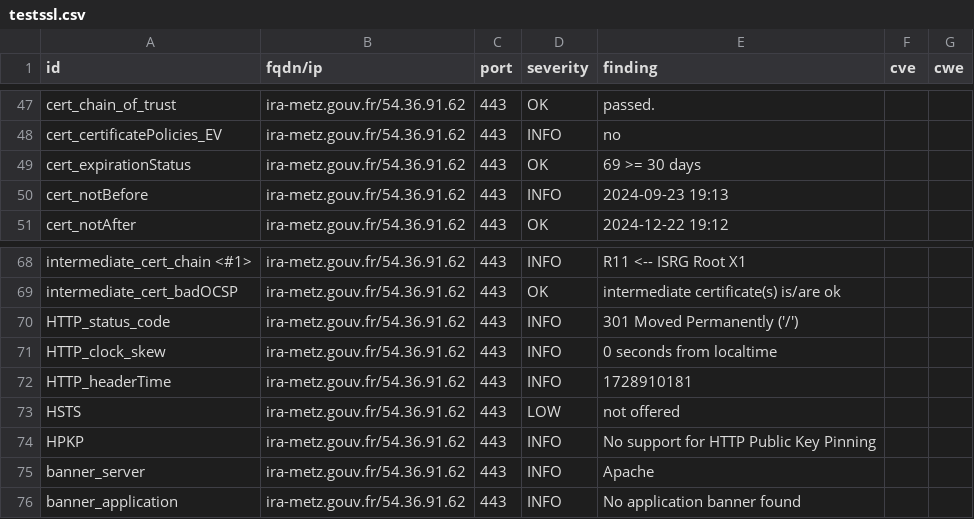
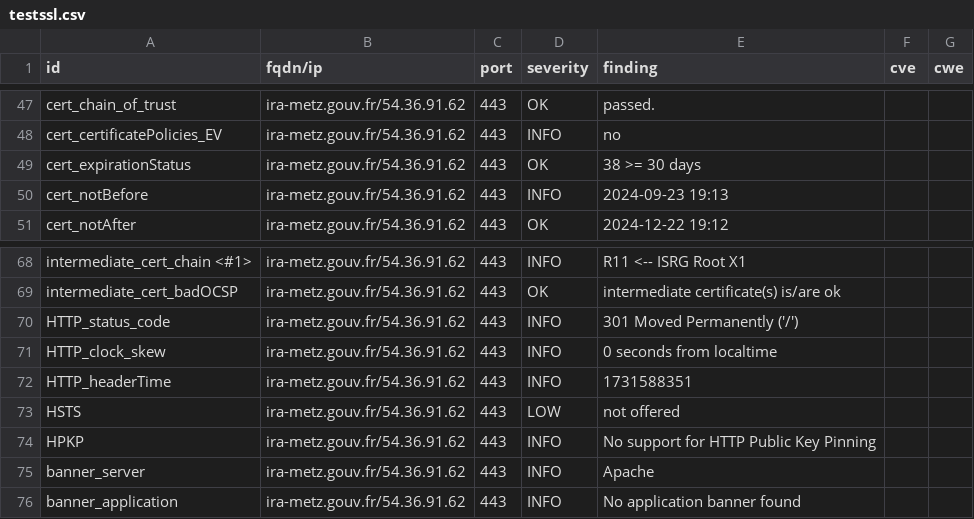
Before and after one commit to GKO-org/dashlordPrd6, a CSV file: results/aHR0cHM6Ly9pcmEtbWV0ei5nb3V2LmZy/testssl.csv, drawn as a sheet; only a part is shown, gaps mark what is left out.

```diff
--- a/results/aHR0cHM6Ly9pcmEtbWV0ei5nb3V2LmZy/testssl.csv
+++ b/results/aHR0cHM6Ly9pcmEtbWV0ei5nb3V2LmZy/testssl.csv
@@ -48,3 +48,3 @@
 "cert_certificatePolicies_EV","ira-metz.gouv.fr/54.36.91.62","443","INFO","no","",""
-"cert_expirationStatus","ira-metz.gouv.fr/54.36.91.62","443","OK","69 >= 30 days","",""
+"cert_expirationStatus","ira-metz.gouv.fr/54.36.91.62","443","OK","38 >= 30 days","",""
 "cert_notBefore","ira-metz.gouv.fr/54.36.91.62","443","INFO","2024-09-23 19:13","",""
@@ -71,3 +71,3 @@
 "HTTP_clock_skew","ira-metz.gouv.fr/54.36.91.62","443","INFO","0 seconds from localtime","",""
-"HTTP_headerTime","ira-metz.gouv.fr/54.36.91.62","443","INFO","1728910181","",""
+"HTTP_headerTime","ira-metz.gouv.fr/54.36.91.62","443","INFO","1731588351","",""
 "HSTS","ira-metz.gouv.fr/54.36.91.62","443","LOW","not offered","",""
```
Also changed, not shown: 9 other files.
